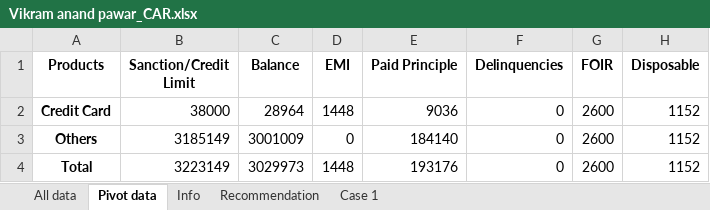
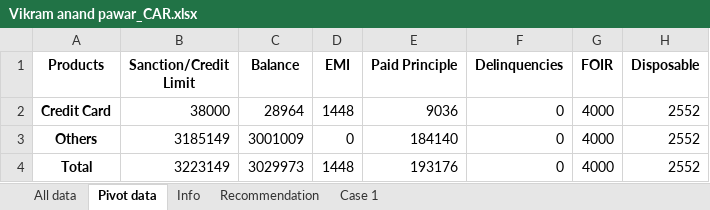
Before and after one commit to AnirbaanGhatak/AutoCAR, an Excel workbook: static/excel/Vikram anand pawar_CAR.xlsx, sheet Pivot data, drawn as a sheet; values as stored, in another font and other column widths than the file's, no borders; the diff names each change by its address in the sheet, - before the commit and + after, or states it on an @@ line.

```diff
--- a/static/excel/Vikram anand pawar_CAR.xlsx (sheet Pivot data)
+++ b/static/excel/Vikram anand pawar_CAR.xlsx (sheet Pivot data)
-G2:G4 (FOIR): 2600
+G2:G4 (FOIR): 4000
-H2:H4 (Disposable): 1152
+H2:H4 (Disposable): 2552
```
Also changed, not shown: sheet Case 1, sheet Recommendation, sheet Info, static/excel/Deepak pradhan_CAR.xlsx, static/excel/Mohdfazil mohdnazeer_CAR.xlsx, 3 other files.
